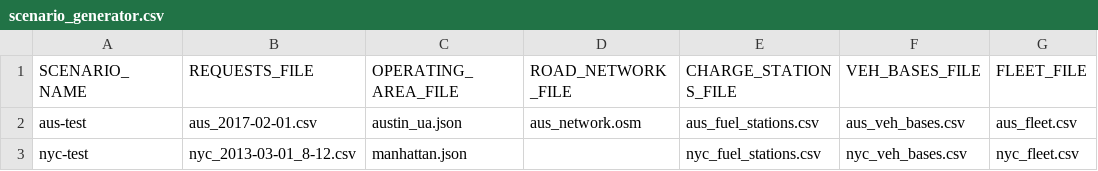
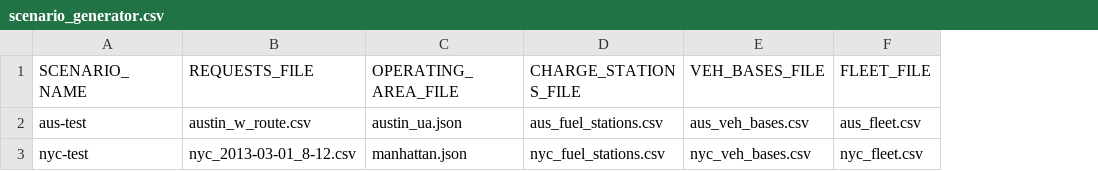
Before and after one commit to NREL/hive, a CSV file: inputs/scenario_generator.csv, drawn as a sheet; only a part is shown; the diff names each change by its address in the sheet, - before the commit and + after, or states it on an @@ line.

```diff
--- a/inputs/scenario_generator.csv
+++ b/inputs/scenario_generator.csv
-column D (ROAD_NETWORK_FILE), row 2: aus_network.osm
-B2 (REQUESTS_FILE): aus_2017-02-01.csv
+B2 (REQUESTS_FILE): austin_w_route.csv
```
Also changed, not shown: 7 other files.
